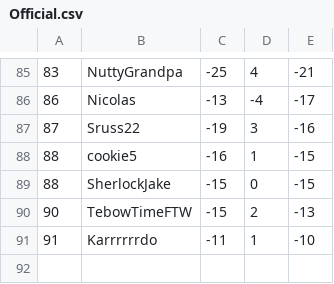
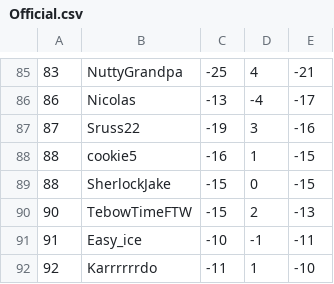
Before and after one commit to seantokuzo/wmgt, a CSV file: csv-data-converter/csv-error-check/Official.csv, drawn as a sheet; only a part is shown, gaps mark what is left out.

Commit message:
add s8r5 data

```diff
--- a/csv-data-converter/csv-error-check/Official.csv
+++ b/csv-data-converter/csv-error-check/Official.csv
@@ -90,2 +90,3 @@
 90,TebowTimeFTW,-15,2,-13
-91,Karrrrrrdo,-11,1,-10
+91,Easy_ice,-10,-1,-11
+92,Karrrrrrdo,-11,1,-10
```
Also changed, not shown: 13 other files.
